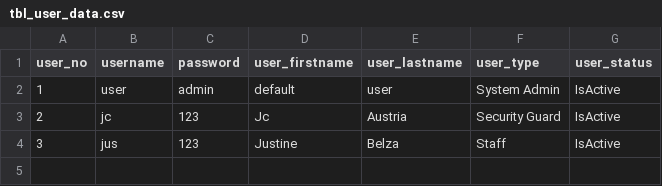
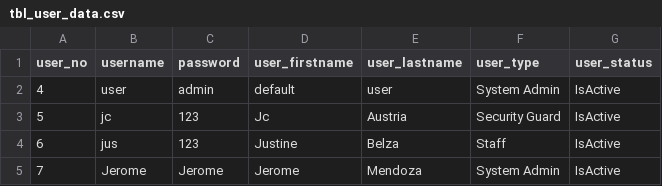
Before and after one commit to Jocriaus/SeekU-Face-Recognition-Attendance-Monitoring-System, a CSV file: Database/tbl_user_data.csv, drawn as a sheet.

```diff
--- a/Database/tbl_user_data.csv
+++ b/Database/tbl_user_data.csv
@@ -1,4 +1,5 @@
 user_no,username,password,user_firstname,user_lastname,user_type,user_status
-1,user,admin,default,user,System Admin,IsActive
-2,jc,123,Jc,Austria,Security Guard,IsActive
-3,jus,123,Justine,Belza,Staff,IsActive
+4,user,admin,default,user,System Admin,IsActive
+5,jc,123,Jc,Austria,Security Guard,IsActive
+6,jus,123,Justine,Belza,Staff,IsActive
+7,Jerome,Jerome,Jerome,Mendoza,System Admin,IsActive
```
Also changed, not shown: Database/tbl_personnel_data.csv, Database/tbl_student_data.csv, 5 other files.
